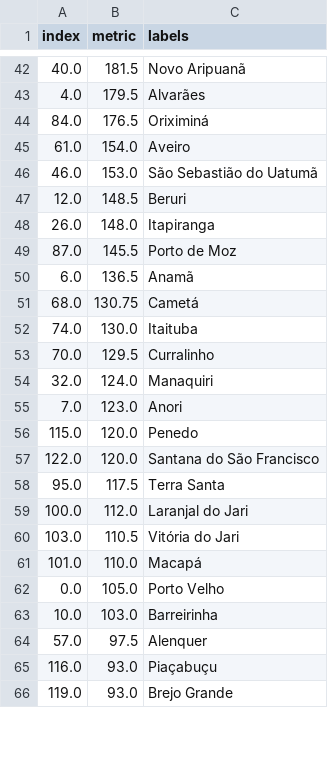
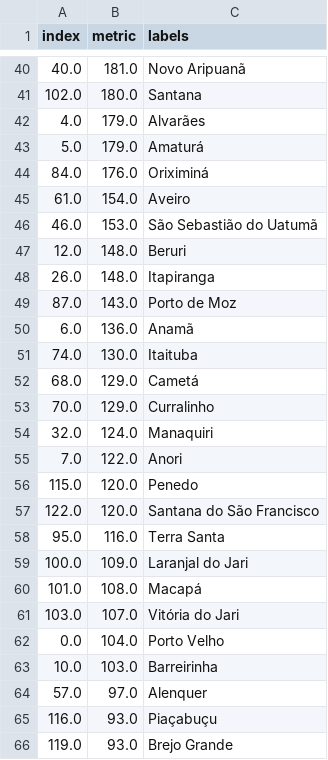
Before and after one commit to varlson/Mulrilayer-Network, a CSV file: output/temp_data/sorted_strength_fluvial.csv, drawn as a sheet; only a part is shown, gaps mark what is left out; the diff covers the shown part only.

```diff
--- a/output/temp_data/sorted_strength_fluvial.csv
+++ b/output/temp_data/sorted_strength_fluvial.csv
@@ -42,24 +40,26 @@ index,metric,labels
-40.0,181.5,Novo Aripuanã
-4.0,179.5,Alvarães
-84.0,176.5,Oriximiná
+40.0,181.0,Novo Aripuanã
+102.0,180.0,Santana
+4.0,179.0,Alvarães
+5.0,179.0,Amaturá
+84.0,176.0,Oriximiná
 61.0,154.0,Aveiro
 46.0,153.0,São Sebastião do Uatumã
-12.0,148.5,Beruri
+12.0,148.0,Beruri
 26.0,148.0,Itapiranga
-87.0,145.5,Porto de Moz
-6.0,136.5,Anamã
-68.0,130.75,Cametá
+87.0,143.0,Porto de Moz
+6.0,136.0,Anamã
 74.0,130.0,Itaituba
-70.0,129.5,Curralinho
+68.0,129.0,Cametá
+70.0,129.0,Curralinho
 32.0,124.0,Manaquiri
-7.0,123.0,Anori
+7.0,122.0,Anori
 115.0,120.0,Penedo
 122.0,120.0,Santana do São Francisco
-95.0,117.5,Terra Santa
-100.0,112.0,Laranjal do Jari
-103.0,110.5,Vitória do Jari
-101.0,110.0,Macapá
-0.0,105.0,Porto Velho
+95.0,116.0,Terra Santa
+100.0,109.0,Laranjal do Jari
+101.0,108.0,Macapá
+103.0,107.0,Vitória do Jari
+0.0,104.0,Porto Velho
 10.0,103.0,Barreirinha
-57.0,97.5,Alenquer
+57.0,97.0,Alenquer
 116.0,93.0,Piaçabuçu
```
Also changed, not shown: 11 added rows, 13 removed rows and 50 edited cells elsewhere in this file, output/temp_data/correspendecy_fluvial.csv, output/temp_data/correspendecy_fluvial_by_death.csv, 6 other files.
